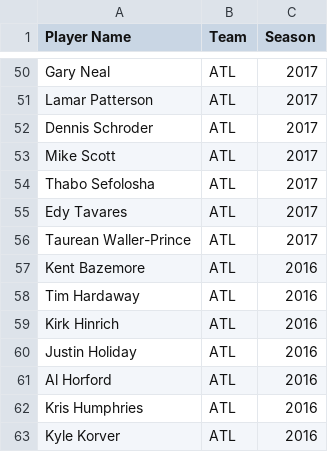
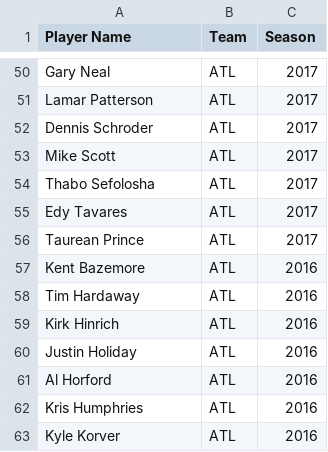
Before and after one commit to ishaan-rao/nba-degrees-of-sep, a CSV file: players.csv, drawn as a sheet; only a part is shown, gaps mark what is left out.

```diff
--- a/players.csv
+++ b/players.csv
@@ -55,3 +55,3 @@ Thabo Sefolosha,ATL,2017
 Edy Tavares,ATL,2017
-Taurean Waller-Prince,ATL,2017
+Taurean Prince,ATL,2017
 Kent Bazemore,ATL,2016
```
Also changed, not shown: 6 other files.
